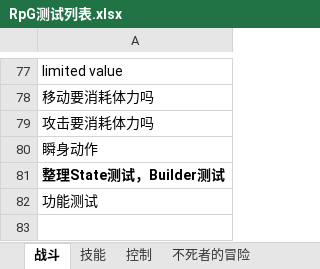
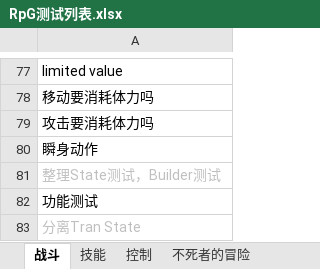
Before and after one commit to GameHole/Rpg, an Excel workbook: Assets/RPG/RpG测试列表.xlsx, sheet 战斗, drawn as a sheet; only a part is shown, gaps mark what is left out; values as stored, in another font and other column widths than the file's, no borders; the diff names each change by its address in the sheet, - before the commit and + after, or states it on an @@ line.

```diff
--- a/Assets/RPG/RpG测试列表.xlsx (sheet 战斗)
+++ b/Assets/RPG/RpG测试列表.xlsx (sheet 战斗)
@@ A81 bold: on → off, text colour: black → #BFBFBF @@
+row 83: 分离Tran State
```
Also changed, not shown: 9 other files.
